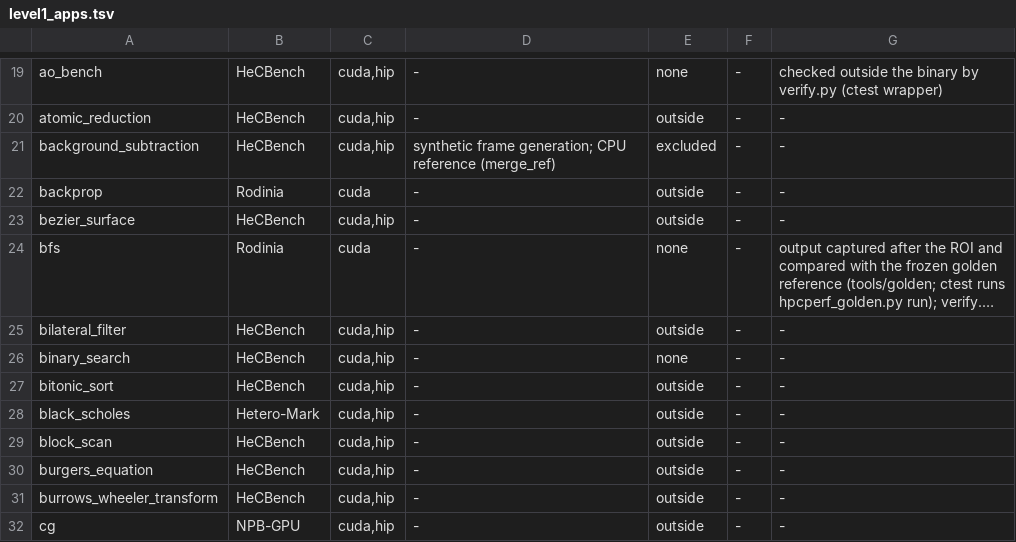
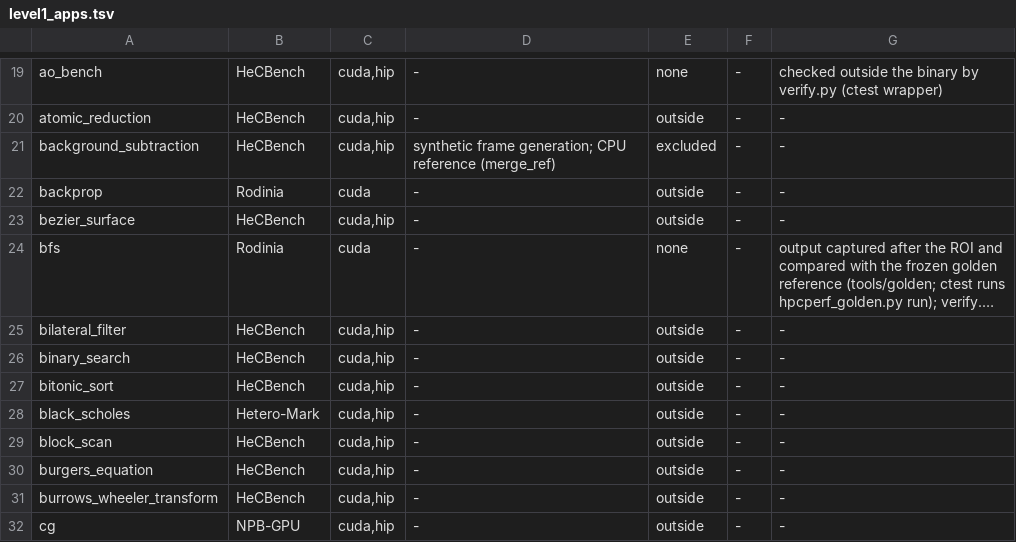
Before and after one commit to Deep-Learning-Profiling-Tools/HPC-Performance-AI, a TSV file: tools/timing/cases/level1_apps.tsv, drawn as a sheet; only a part is shown, gaps mark what is left out; long unchanged cells end in …; the diff names each change by its address in the sheet, - before the commit and + after, or states it on an @@ line.

Commit message:
tools/timing: cases/level1.tsv -- binary_search, fir, color_histogram run through the golden ctest
Regenerated with gen_cases.py against a rebuilt build/all (--check OK, 50 cases: 41 golden, 7
direct, 2 verify.py). Only the wrapper/pass_regex columns of the three benchmarks converted this
round change (direct -> golden, "PASS: golden check"); exe, arguments and timeouts are unchanged.
level1_apps.tsv: binary_search verify_vs_roi none -> outside (verify() is now compiled in, gated,
after the timed region). tools/timing tests 88 passed, 1 skipped.

```diff
--- a/tools/timing/cases/level1_apps.tsv
+++ b/tools/timing/cases/level1_apps.tsv
-E26: none
+E26: outside
```
Also changed, not shown: tools/timing/cases/level1.tsv.
